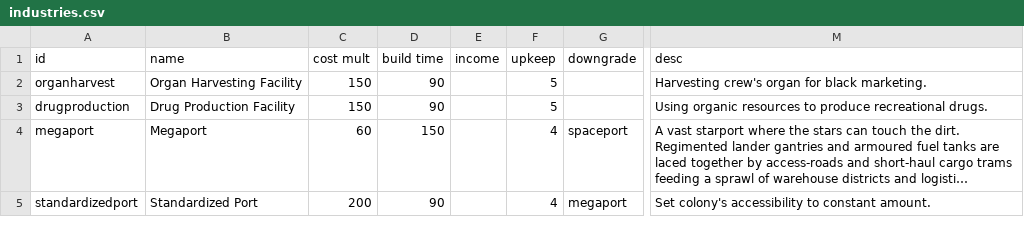
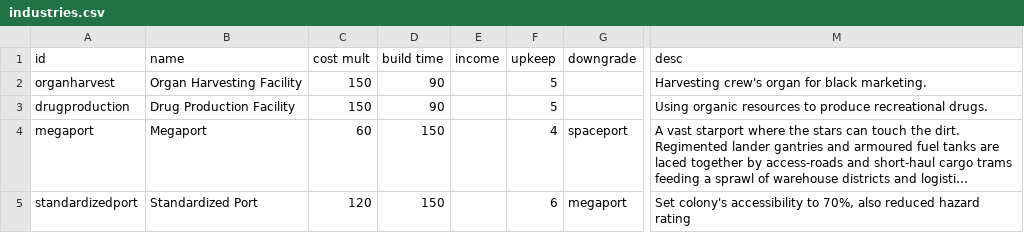
Before and after one commit to DarkbordermanModding/Starsector-IndustryOverhaul, a CSV file: data/campaign/industries.csv, drawn as a sheet; only a part is shown, gaps mark what is left out; long unchanged cells end in …; the diff names each change by its address in the sheet, - before the commit and + after, or states it on an @@ line.

```diff
--- a/data/campaign/industries.csv
+++ b/data/campaign/industries.csv
-C5 (cost mult): 200
+C5 (cost mult): 120
-D5 (build time): 90
+D5 (build time): 150
-F5 (upkeep): 4
+F5 (upkeep): 6
-M5 (desc): …accessibility to constant amount.
+M5 (desc): …accessibility to 70%, also reduced hazard rating
```
Also changed, not shown: 3 other files.
